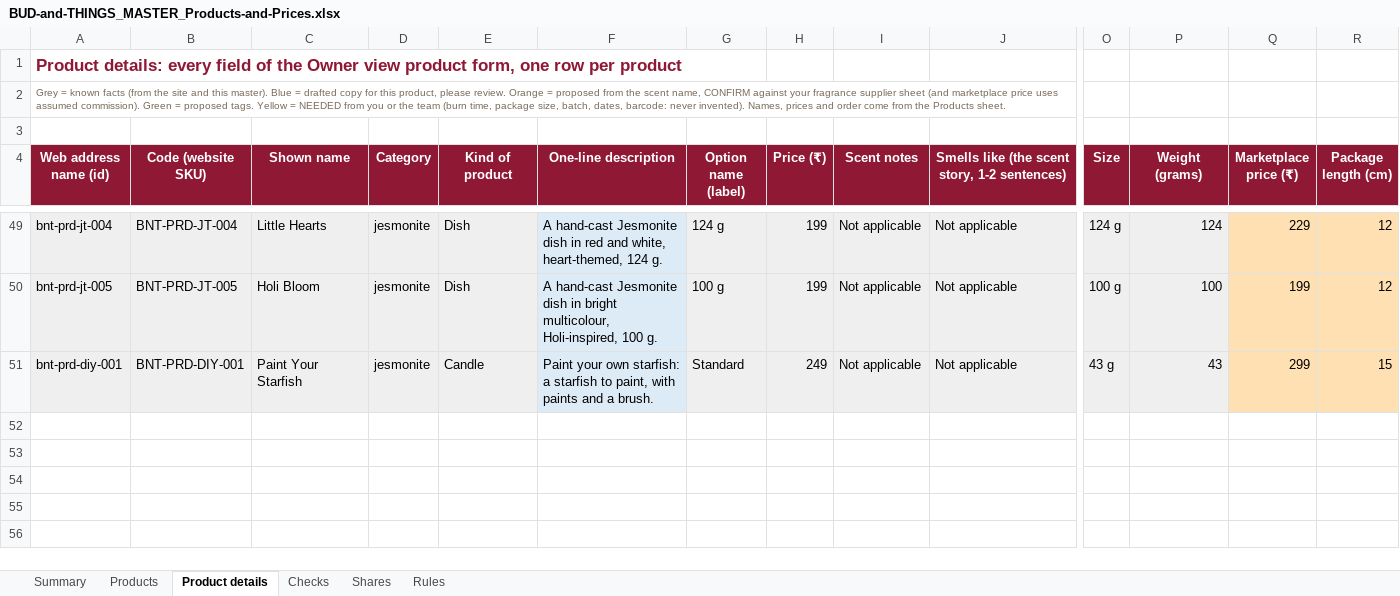
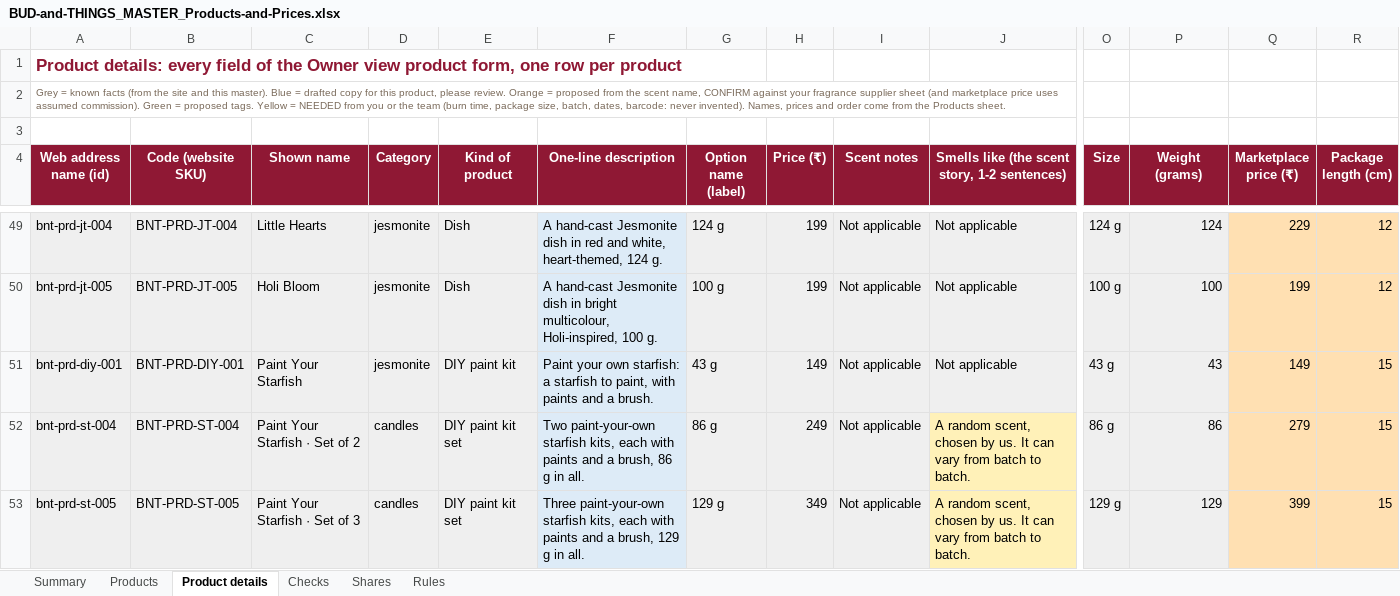
Before and after one commit to abhiyknp/Claude-Projects, an Excel workbook: bud-and-things/data/BUD-and-THINGS_MASTER_Products-and-Prices.xlsx, sheet Product details, drawn as a sheet; only a part is shown, gaps mark what is left out; values as stored, in another font and other column widths than the file's, no borders; rows hold the shown columns only; the diff names each change by its address in the sheet, - before the commit and + after, or states it on an @@ line.

```diff
--- a/bud-and-things/data/BUD-and-THINGS_MASTER_Products-and-Prices.xlsx (sheet Product details)
+++ b/bud-and-things/data/BUD-and-THINGS_MASTER_Products-and-Prices.xlsx (sheet Product details)
-E51 (Kind of product): Candle
+E51 (Kind of product): DIY paint kit
-G51 (Option name (label)): Standard
+G51 (Option name (label)): 43 g
-H51 (Price (₹)): 249
+H51 (Price (₹)): 149
-Q51 (Marketplace price (₹)): 299
+Q51 (Marketplace price (₹)): 149
+row 52: bnt-prd-st-004 | BNT-PRD-ST-004 | Paint Your Starfish · Set of 2 | candles | DIY paint kit set | Two paint-your-own starfish kits, each with paints and a brush, 86 g in all. | 86 g | 249 | Not applicable | A random scent, chosen by us. It can vary from batch to batch. | 86 g | 86 | 279 | 15
+row 53: bnt-prd-st-005 | BNT-PRD-ST-005 | Paint Your Starfish · Set of 3 | candles | DIY paint kit set | Three paint-your-own starfish kits, each with paints and a brush, 129 g in all. | 129 g | 349 | Not applicable | A random scent, chosen by us. It can vary from batch to batch. | 129 g | 129 | 399 | 15
```
Also changed, not shown: sheet Products, sheet Summary, sheet Checks, sheet Rules, hidden cells, bud-and-things/data/BUD-and-THINGS_Consolidated-Product-Master.xlsx, 13 other files.
